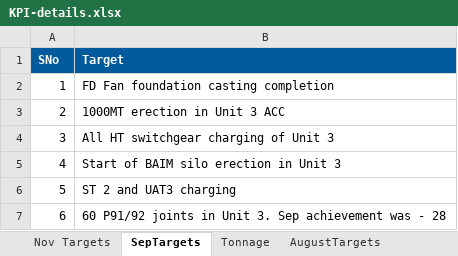
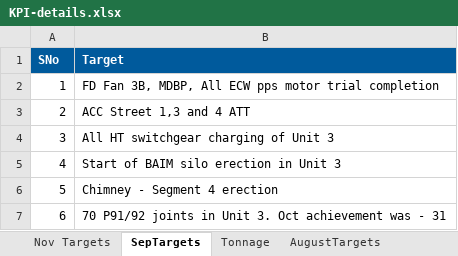
Before and after one commit to kaimal-abu/Project-Dashboard, an Excel workbook: KPI-details.xlsx, sheet SepTargets, drawn as a sheet; values as stored, in another font and other column widths than the file's, no borders; the diff names each change by its address in the sheet, - before the commit and + after, or states it on an @@ line.

Commit message:
Add files via upload

```diff
--- a/KPI-details.xlsx (sheet SepTargets)
+++ b/KPI-details.xlsx (sheet SepTargets)
-B2 (Target): FD Fan foundation casting completion
+B2 (Target): FD Fan 3B, MDBP, All ECW pps motor trial completion
-B3 (Target): 1000MT erection in Unit 3 ACC
+B3 (Target): ACC Street 1,3 and 4 ATT
-B6 (Target): ST 2 and UAT3 charging
+B6 (Target): Chimney - Segment 4 erection
-B7 (Target): 60 P91/92 joints in Unit 3. Sep achievement was - 28
+B7 (Target): 70 P91/92 joints in Unit 3. Oct achievement was - 31
```
